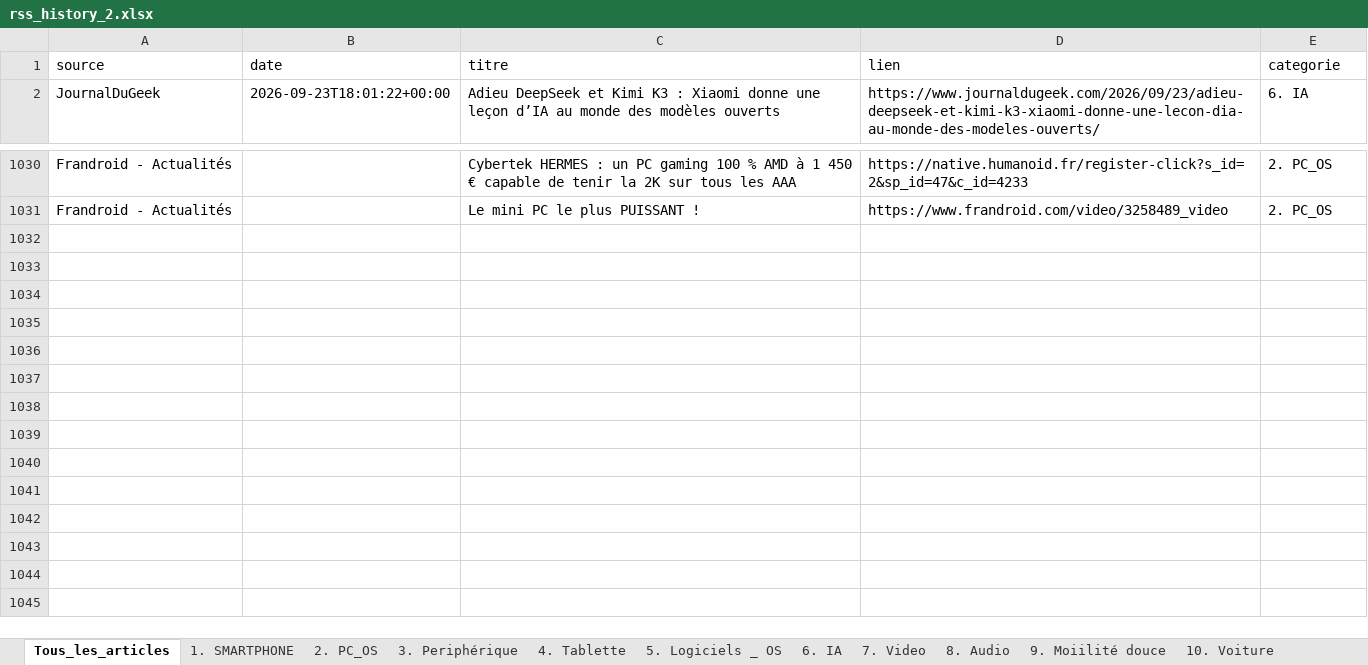
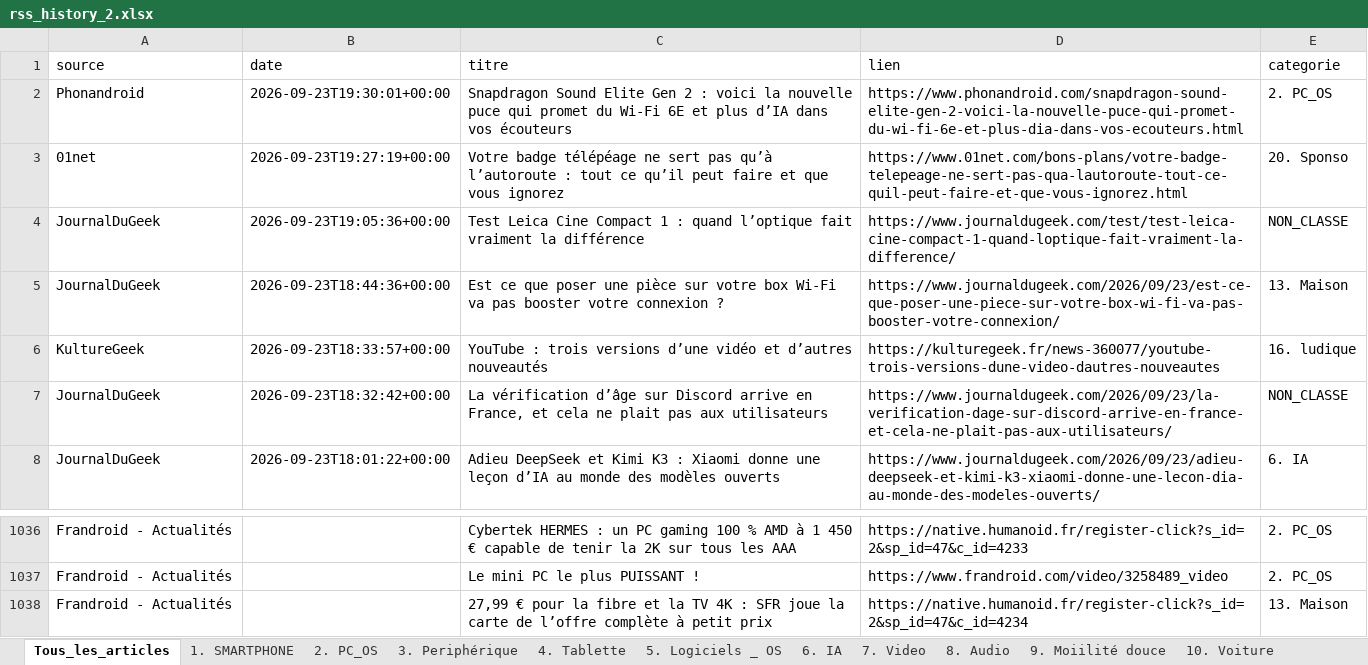
Before and after one commit to djhadef-star/rss-categories, an Excel workbook: output/rss_history_2.xlsx, sheet Tous_les_articles, drawn as a sheet; only a part is shown, gaps mark what is left out; values as stored, in another font and other column widths than the file's, no borders; the diff names each change by its address in the sheet, - before the commit and + after, or states it on an @@ line.

```diff
--- a/output/rss_history_2.xlsx (sheet Tous_les_articles)
+++ b/output/rss_history_2.xlsx (sheet Tous_les_articles)
+row 2: Phonandroid | 2026-09-23T19:30:01+00:00 | Snapdragon Sound Elite Gen 2 : voici la nouvelle puce qui promet du Wi-Fi 6E et plus d’IA dans vos écouteurs | https://www.phonandroid.com/snapdragon-sound-elite-gen-2-voici-la-nouvelle-puce-qui-promet-du-wi-fi-6e-et-plus-dia-dans-vos-ecouteurs.html | 2. PC_OS
+row 3: 01net | 2026-09-23T19:27:19+00:00 | Votre badge télépéage ne sert pas qu’à l’autoroute : tout ce qu’il peut faire et que vous ignorez | https://www.01net.com/bons-plans/votre-badge-telepeage-ne-sert-pas-qua-lautoroute-tout-ce-quil-peut-faire-et-que-vous-ignorez.html | 20. Sponso
+row 4: JournalDuGeek | 2026-09-23T19:05:36+00:00 | Test Leica Cine Compact 1 : quand l’optique fait vraiment la différence | https://www.journaldugeek.com/test/test-leica-cine-compact-1-quand-loptique-fait-vraiment-la-difference/ | NON_CLASSE
+row 5: JournalDuGeek | 2026-09-23T18:44:36+00:00 | Est ce que poser une pièce sur votre box Wi-Fi va pas booster votre connexion ? | https://www.journaldugeek.com/2026/09/23/est-ce-que-poser-une-piece-sur-votre-box-wi-fi-va-pas-booster-votre-connexion/ | 13. Maison
+row 6: KultureGeek | 2026-09-23T18:33:57+00:00 | YouTube : trois versions d’une vidéo et d’autres nouveautés | https://kulturegeek.fr/news-360077/youtube-trois-versions-dune-video-dautres-nouveautes | 16. ludique
+row 7: JournalDuGeek | 2026-09-23T18:32:42+00:00 | La vérification d’âge sur Discord arrive en France, et cela ne plait pas aux utilisateurs | https://www.journaldugeek.com/2026/09/23/la-verification-dage-sur-discord-arrive-en-france-et-cela-ne-plait-pas-aux-utilisateurs/ | NON_CLASSE
+row 1038: Frandroid - Actualités |  | 27,99 € pour la fibre et la TV 4K : SFR joue la carte de l’offre complète à petit prix | https://native.humanoid.fr/register-click?s_id=2&sp_id=47&c_id=4234 | 13. Maison
```
Also changed, not shown: sheet NON_CLASSE, sheet 13. Maison, sheet 2. PC_OS, sheet 20. Sponso, sheet 16. ludique, output/rss_history.xlsx, 2 other files.
